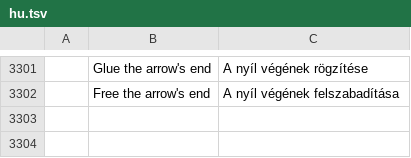
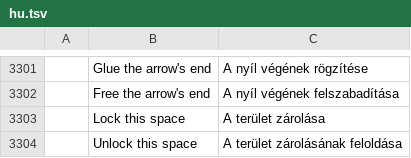
Before and after one commit to Azurehawke/pdfcraft, a TSV file: crates/ui-egui/src/i18n/hu.tsv, drawn as a sheet; only a part is shown, gaps mark what is left out; the diff names each change by its address in the sheet, - before the commit and + after, or states it on an @@ line.

```diff
--- a/crates/ui-egui/src/i18n/hu.tsv
+++ b/crates/ui-egui/src/i18n/hu.tsv
+row 3303:  | Lock this space | A terület zárolása
+row 3304:  | Unlock this space | A terület zárolásának feloldása
```
Also changed, not shown: crates/ui-egui/src/i18n/ar.tsv, crates/ui-egui/src/i18n/bg.tsv, 13 other files.
